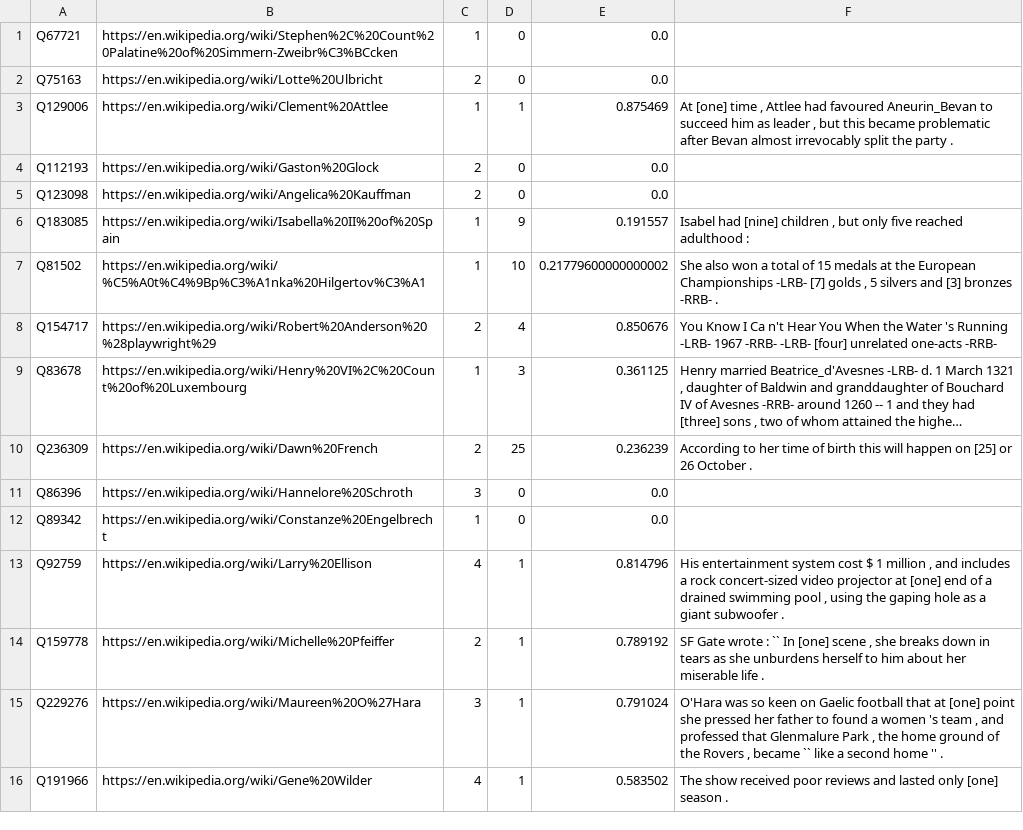
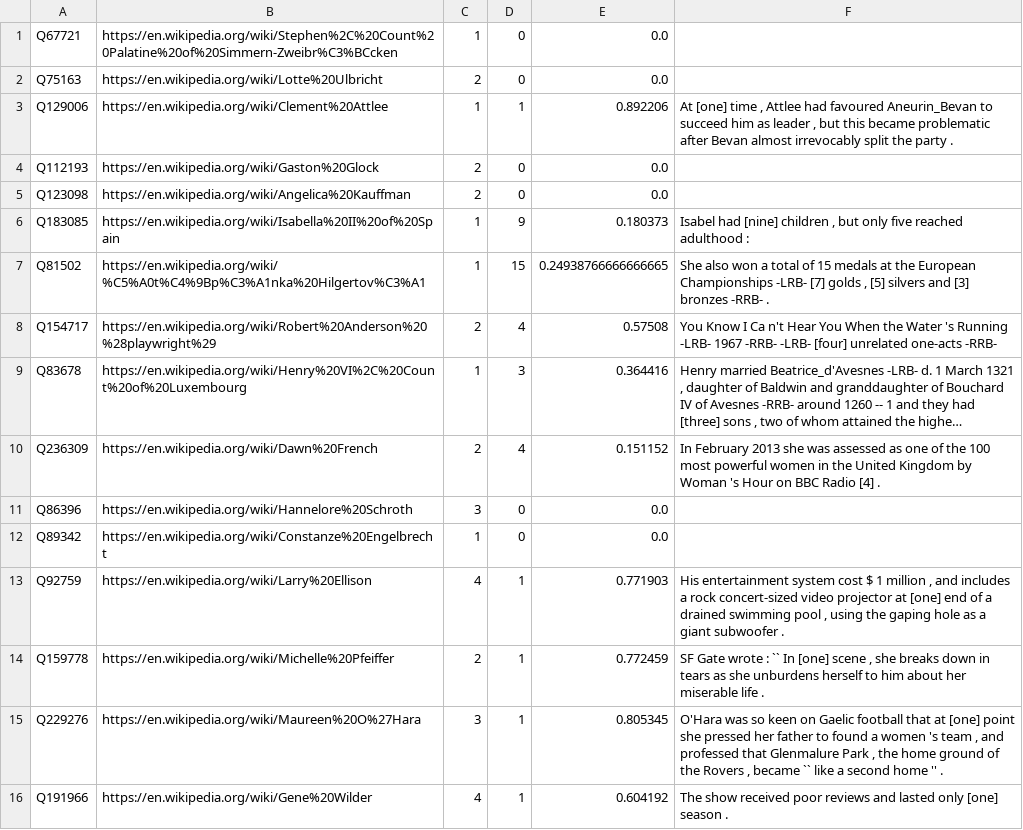
Before and after one commit to paramitamirza/RelationCardinalityExtraction, a CSV file: auto_extraction/emnlp_predicted/predicted_spouses_lemma_compositional_cardinality.csv, drawn as a sheet; only a part is shown; long unchanged cells end in …; the diff covers the shown part only; the diff names each change by its address in the sheet, - before the commit and + after, or states it on an @@ line.

Commit message:
Update data/

```diff
--- a/auto_extraction/emnlp_predicted/predicted_spouses_lemma_compositional_cardinality.csv
+++ b/auto_extraction/emnlp_predicted/predicted_spouses_lemma_compositional_cardinality.csv
-E3: 0.875469
+E3: 0.892206
-E6: 0.191557
+E6: 0.180373
-D7: 10
+D7: 15
-E7: 0.21779600000000002
+E7: 0.24938766666666665
-F7: …golds , 5 silvers and…
+F7: …golds , [5] silvers and…
-E8: 0.850676
+E8: 0.57508
-E9: 0.361125
+E9: 0.364416
-D10: 25
+D10: 4
-E10: 0.236239
+E10: 0.151152
-F10: According to her time of birth this will happen on [25] or 26 October .
+F10: In February 2013 she was assessed as one of the 100 most powerful women in the United Kingdom by Woman 's Hour on BBC Radio [4] .
-E13: 0.814796
+E13: 0.771903
-E14: 0.789192
+E14: 0.772459
-E15: 0.791024
+E15: 0.805345
-E16: 0.583502
+E16: 0.604192
```
Also changed, not shown: 151 edited cells elsewhere in this file, auto_extraction/emnlp_predicted/predicted_children_count_lemma_compositional_cardinality.csv, auto_extraction/emnlp_predicted/predicted_children_num_lemma_compositional_cardinality.csv, 29 other files.
